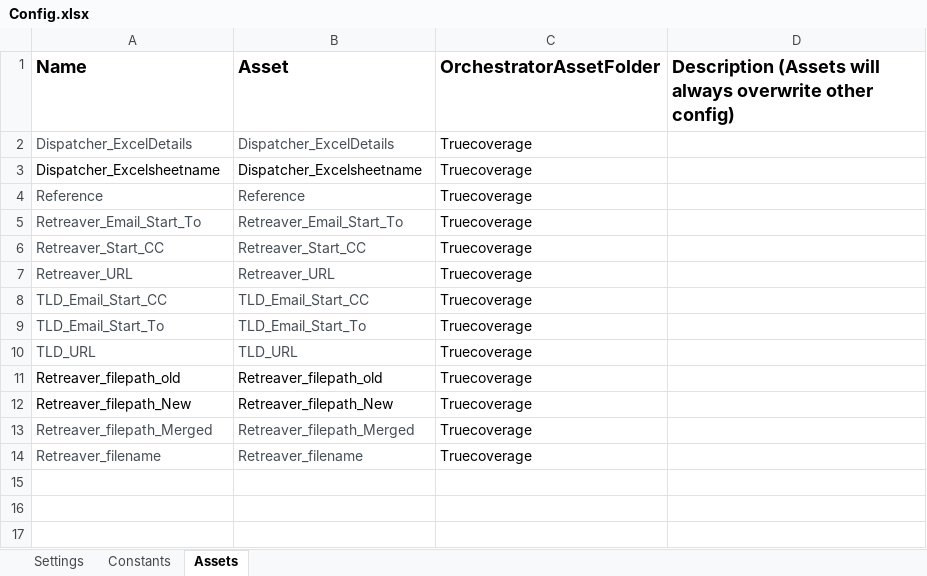
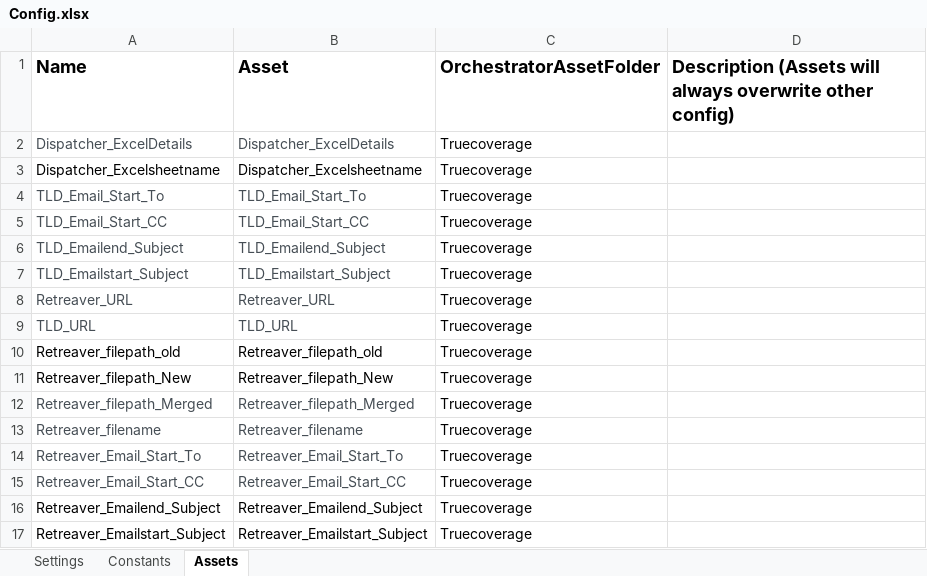
Before and after one commit to dhanamithragilda/TLD_RETREAVER, an Excel workbook: Data/Config.xlsx, sheet Assets, drawn as a sheet; values as stored, in another font and other column widths than the file's, no borders; removed rows and columns are numbered as before the commit, all else as after; the diff names each change by its address in the sheet, - before the commit and + after, or states it on an @@ line.

```diff
--- a/Data/Config.xlsx (sheet Assets)
+++ b/Data/Config.xlsx (sheet Assets)
-row 4: Reference | Reference | Truecoverage
@@ row 9 moved to row 4: TLD_Email_Start_To @@
@@ row 8 moved to row 5: TLD_Email_Start_CC @@
+row 6: TLD_Emailend_Subject | TLD_Emailend_Subject | Truecoverage
-A7 (Name): Retreaver_Email_Start_To
+A7 (Name): TLD_Emailstart_Subject
-B7 (Asset): Retreaver_Email_Start_To
+B7 (Asset): TLD_Emailstart_Subject
-row 6: Retreaver_Start_CC | Retreaver_Start_CC | Truecoverage
+row 14: Retreaver_Email_Start_To | Retreaver_Email_Start_To | Truecoverage
+row 15: Retreaver_Email_Start_CC | Retreaver_Email_Start_CC | Truecoverage
+row 16: Retreaver_Emailend_Subject | Retreaver_Emailend_Subject | Truecoverage
+row 17: Retreaver_Emailstart_Subject | Retreaver_Emailstart_Subject | Truecoverage
```
Also changed, not shown: 7 other files.
